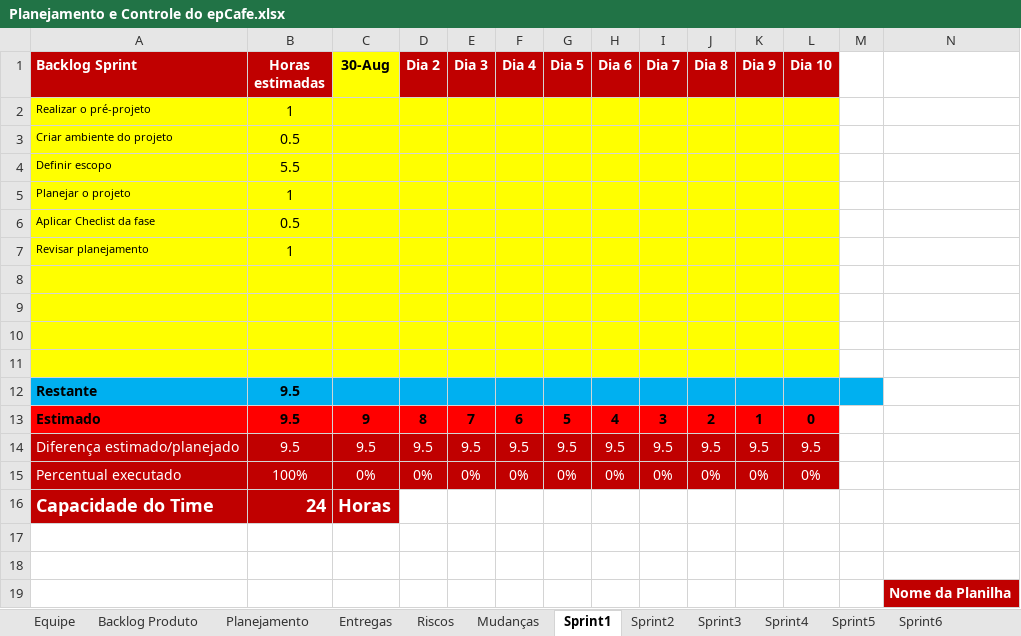
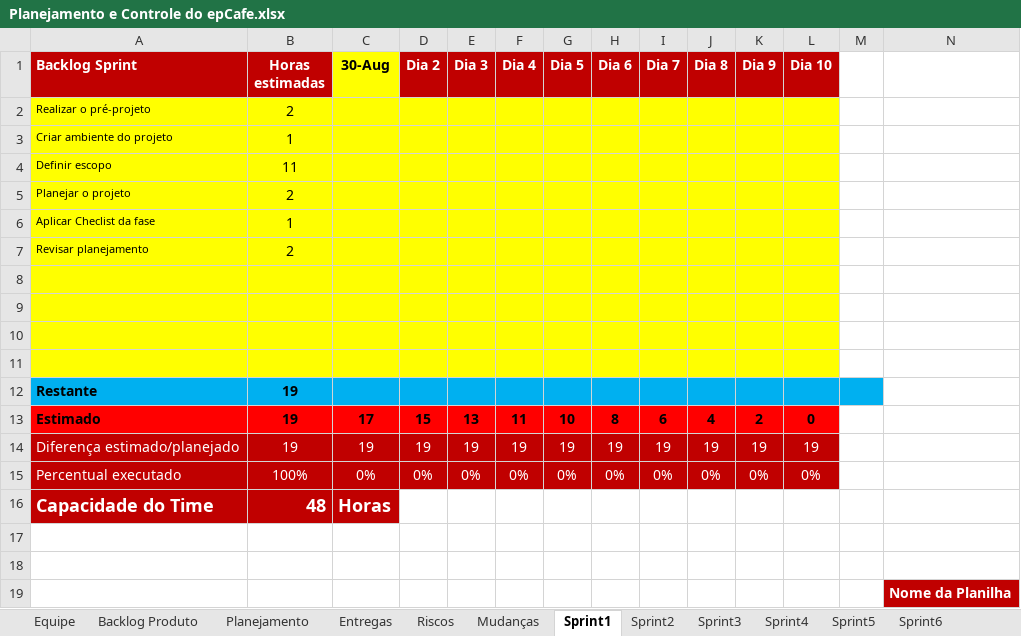
Before and after one commit to BryanRibeiroBento/grupo-6, an Excel workbook: Gerenciamento de Projeto/Planejamento e Controle do epCafe.xlsx, sheet Sprint1, drawn as a sheet; only a part is shown; values as stored, in another font and other column widths than the file's, no borders; charts and pictures not drawn; removed rows and columns are numbered as before the commit, all else as after; rows hold the shown columns only; the diff names each change by its address in the sheet, - before the commit and + after, or states it on an @@ line.

```diff
--- a/Gerenciamento de Projeto/Planejamento e Controle do epCafe.xlsx (sheet Sprint1)
+++ b/Gerenciamento de Projeto/Planejamento e Controle do epCafe.xlsx (sheet Sprint1)
-B2 (Horas estimadas): 1
+B2 (Horas estimadas): 2
-B3 (Horas estimadas): 0.5
+B3 (Horas estimadas): 1
-B4 (Horas estimadas): 5.5
+B4 (Horas estimadas): 11
-B5 (Horas estimadas): 1
+B5 (Horas estimadas): 2
-B6 (Horas estimadas): 0.5
+B6 (Horas estimadas): 1
-B7 (Horas estimadas): 1
+B7 (Horas estimadas): 2
-B12 (Horas estimadas): 9.5
+B12 (Horas estimadas): 19
-row 13: Estimado | 9.5 | 9 | 8 | 7 | 6 | 5 | 4 | 3 | 2 | 1 | 0
-row 14: Diferença estimado/planejado | 9.5 | 9.5 | 9.5 | 9.5 | 9.5 | 9.5 | 9.5 | 9.5 | 9.5 | 9.5 | 9.5
+row 13: Estimado | 19 | 17 | 15 | 13 | 11 | 10 | 8 | 6 | 4 | 2 | 0
+row 14: Diferença estimado/planejado | 19 | 19 | 19 | 19 | 19 | 19 | 19 | 19 | 19 | 19 | 19
-B16 (Horas estimadas): 24
+B16 (Horas estimadas): 48
```
Also changed, not shown: sheet Sprint2, sheet Sprint3, sheet Sprint4, sheet Sprint5, sheet Sprint6, sheet Backlog Produto, 2 more sheets, charts or pictures, 5 other files.
